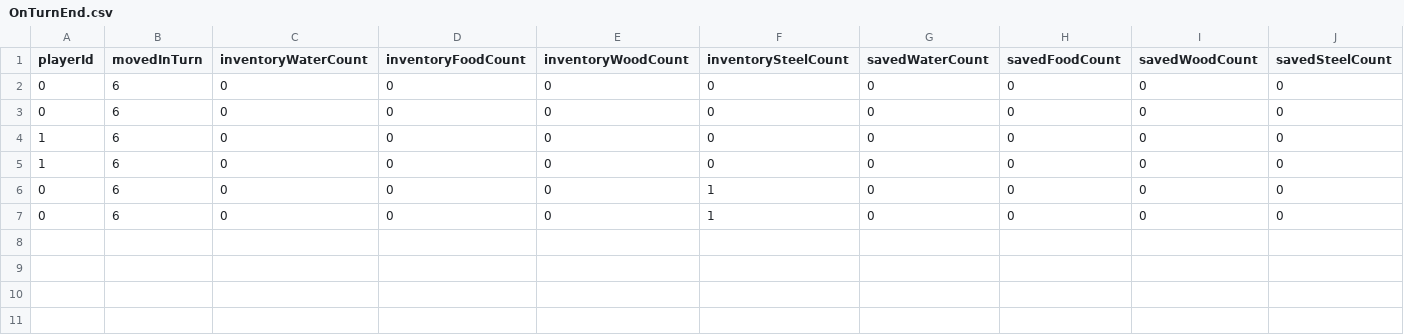
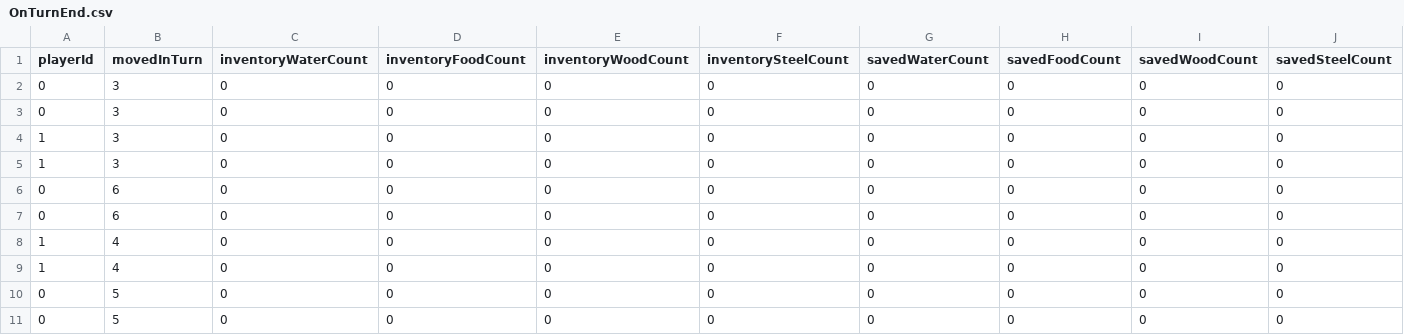
Before and after one commit to Geeses/Lost-States, a CSV file: Assets/OnTurnEnd.csv, drawn as a sheet; only a part is shown; rows hold the shown columns only; the diff names each change by its address in the sheet, - before the commit and + after, or states it on an @@ line.

```diff
--- a/Assets/OnTurnEnd.csv
+++ b/Assets/OnTurnEnd.csv
-B2:B5 (movedInTurn): 6
+B2:B5 (movedInTurn): 3
-F6:F7 (inventorySteelCount): 1
+F6:F7 (inventorySteelCount): 0
+row 8: 1 | 4 | 0 | 0 | 0 | 0 | 0 | 0 | 0 | 0
+row 9: 1 | 4 | 0 | 0 | 0 | 0 | 0 | 0 | 0 | 0
+row 10: 0 | 5 | 0 | 0 | 0 | 0 | 0 | 0 | 0 | 0
+row 11: 0 | 5 | 0 | 0 | 0 | 0 | 0 | 0 | 0 | 0
```
Also changed, not shown: 13 other files.
